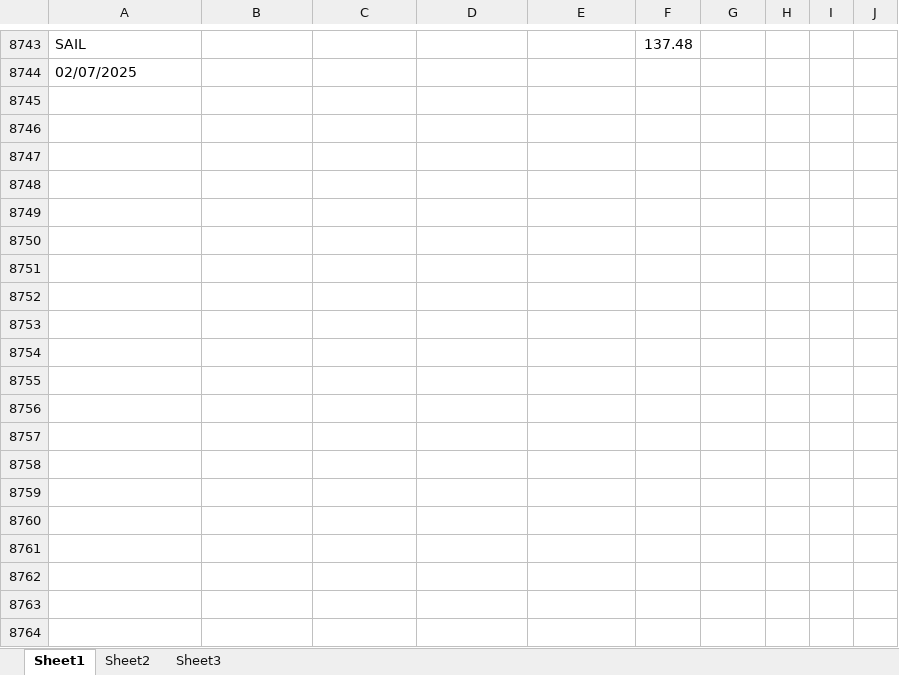
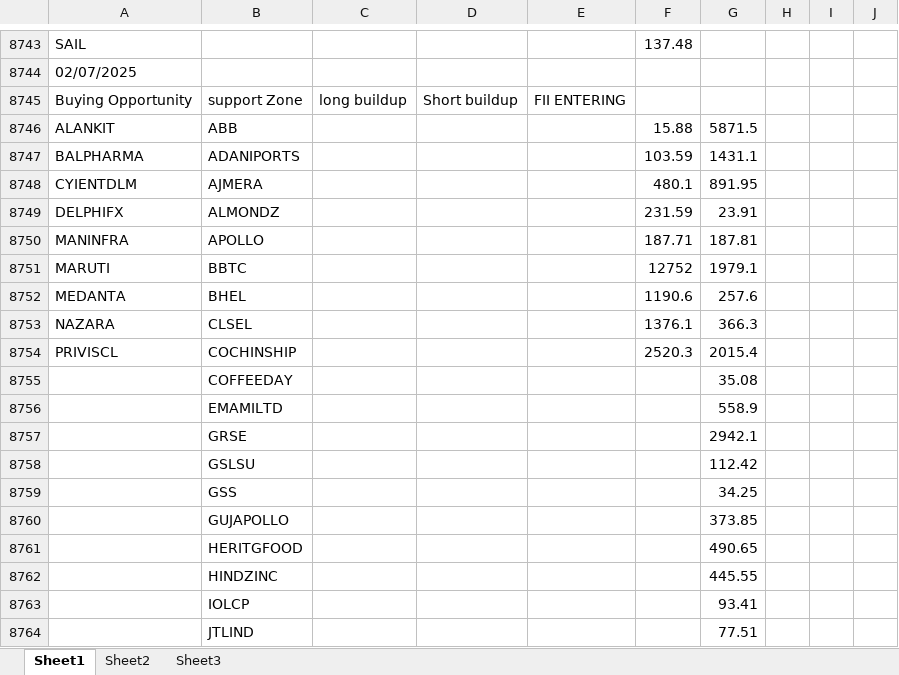
Before and after one commit to amirathor/Story, an Excel workbook: fii dii.xlsx, sheet Sheet1, drawn as a sheet; only a part is shown, gaps mark what is left out; values as stored, in another font and other column widths than the file's, no borders; the diff covers the shown part only; the diff names each change by its address in the sheet, - before the commit and + after, or states it on an @@ line.

```diff
--- a/fii dii.xlsx (sheet Sheet1)
+++ b/fii dii.xlsx (sheet Sheet1)
+row 8745: Buying Opportunity | support Zone | long buildup | Short buildup | FII ENTERING
+row 8746: ALANKIT | ABB |  |  |  | 15.88 | 5871.5
+row 8747: BALPHARMA | ADANIPORTS |  |  |  | 103.59 | 1431.1
+row 8748: CYIENTDLM | AJMERA |  |  |  | 480.1 | 891.95
+row 8749: DELPHIFX | ALMONDZ |  |  |  | 231.59 | 23.91
+row 8750: MANINFRA | APOLLO |  |  |  | 187.71 | 187.81
+row 8751: MARUTI | BBTC |  |  |  | 12752 | 1979.1
+row 8752: MEDANTA | BHEL |  |  |  | 1190.6 | 257.6
+row 8753: NAZARA | CLSEL |  |  |  | 1376.1 | 366.3
+row 8754: PRIVISCL | COCHINSHIP |  |  |  | 2520.3 | 2015.4
+row 8755:  | COFFEEDAY |  |  |  |  | 35.08
+row 8756:  | EMAMILTD |  |  |  |  | 558.9
+row 8757:  | GRSE |  |  |  |  | 2942.1
+row 8758:  | GSLSU |  |  |  |  | 112.42
+row 8759:  | GSS |  |  |  |  | 34.25
+row 8760:  | GUJAPOLLO |  |  |  |  | 373.85
+row 8761:  | HERITGFOOD |  |  |  |  | 490.65
+row 8762:  | HINDZINC |  |  |  |  | 445.55
+row 8763:  | IOLCP |  |  |  |  | 93.41
+row 8764:  | JTLIND |  |  |  |  | 77.51
```
Also changed, not shown: 38 added rows elsewhere in this sheet, fidi.xlsx, 1 other file.
